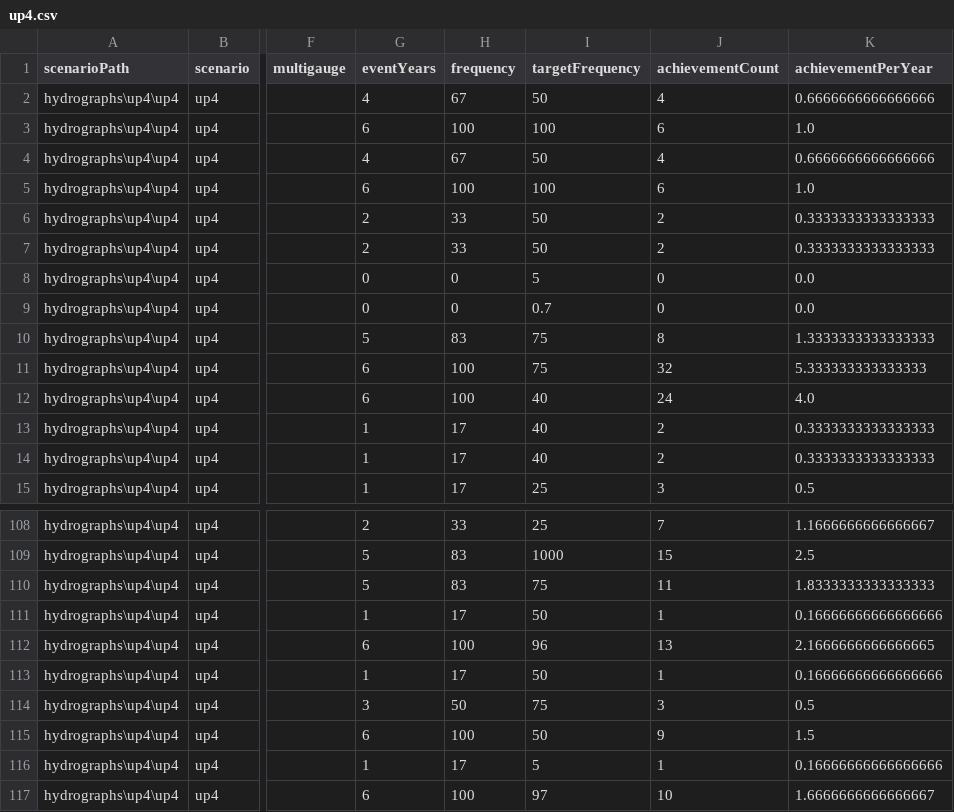
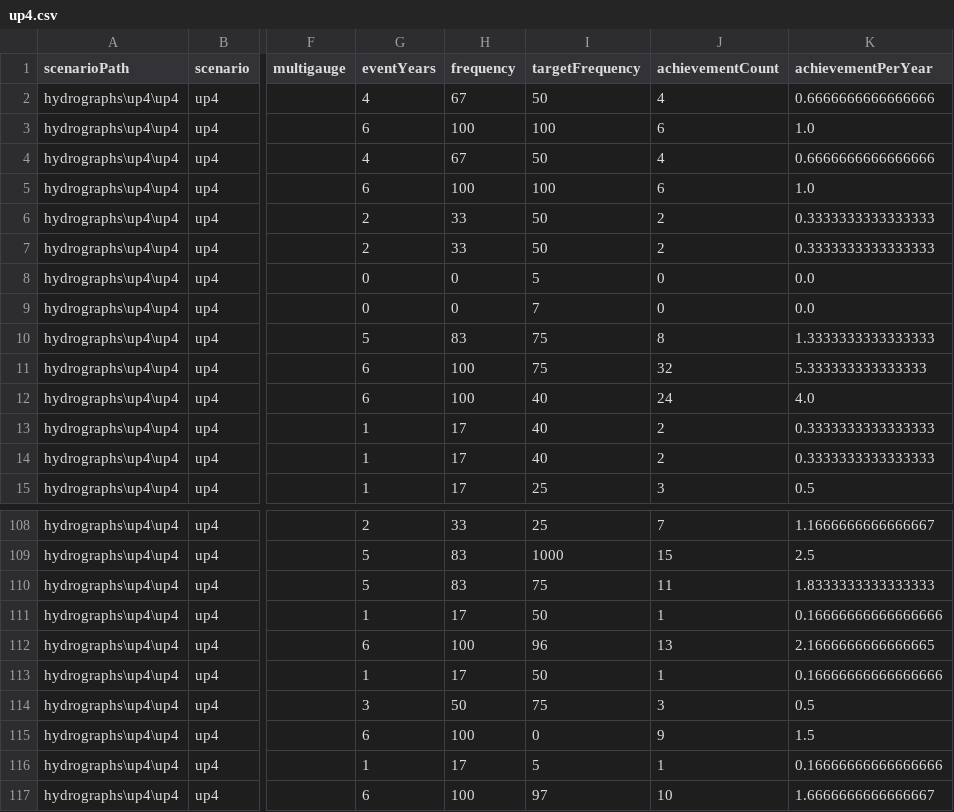
Before and after one commit to galenholt/HydroBOT, a CSV file: werptoolkitr/inst/extdata/testsmall/module_output/EWR/up4/summary/up4.csv, drawn as a sheet; only a part is shown, gaps mark what is left out; the diff names each change by its address in the sheet, - before the commit and + after, or states it on an @@ line.

```diff
--- a/werptoolkitr/inst/extdata/testsmall/module_output/EWR/up4/summary/up4.csv
+++ b/werptoolkitr/inst/extdata/testsmall/module_output/EWR/up4/summary/up4.csv
-I9 (targetFrequency): 0.7
+I9 (targetFrequency): 7
-I115 (targetFrequency): 50
+I115 (targetFrequency): 0
```
Also changed, not shown: werptoolkitr/inst/extdata/testsmall/hydrographs/down4/down4.csv, werptoolkitr/inst/extdata/testsmall/hydrographs/up4/up4.csv, 33 other files.
